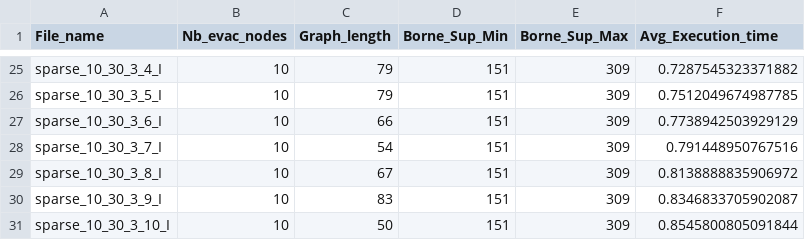
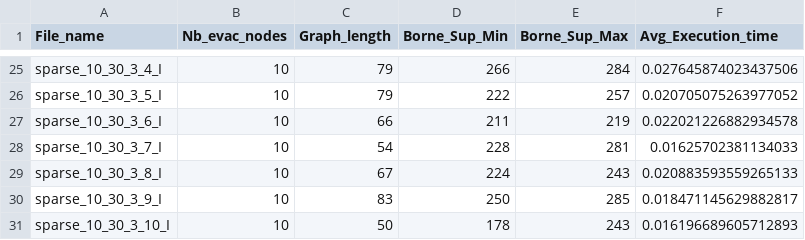
Before and after one commit to thtran97/Wildfire-Evacuation-Problem, a CSV file: Borne_Sup_List.csv, drawn as a sheet; only a part is shown, gaps mark what is left out; the diff covers the shown part only; the diff names each change by its address in the sheet, - before the commit and + after, or states it on an @@ line.

Commit message:
Update Borne_Sup.csv

```diff
--- a/Borne_Sup_List.csv
+++ b/Borne_Sup_List.csv
-D25 (Borne_Sup_Min): 151
+D25 (Borne_Sup_Min): 266
-E25 (Borne_Sup_Max): 309
+E25 (Borne_Sup_Max): 284
-F25 (Avg_Execution_time): 0.7287545323371882
+F25 (Avg_Execution_time): 0.027645874023437506
-D26 (Borne_Sup_Min): 151
+D26 (Borne_Sup_Min): 222
-E26 (Borne_Sup_Max): 309
+E26 (Borne_Sup_Max): 257
-F26 (Avg_Execution_time): 0.7512049674987785
+F26 (Avg_Execution_time): 0.020705075263977052
-D27 (Borne_Sup_Min): 151
+D27 (Borne_Sup_Min): 211
-E27 (Borne_Sup_Max): 309
+E27 (Borne_Sup_Max): 219
-F27 (Avg_Execution_time): 0.7738942503929129
+F27 (Avg_Execution_time): 0.022021226882934578
-D28 (Borne_Sup_Min): 151
+D28 (Borne_Sup_Min): 228
-E28 (Borne_Sup_Max): 309
+E28 (Borne_Sup_Max): 281
-F28 (Avg_Execution_time): 0.791448950767516
+F28 (Avg_Execution_time): 0.01625702381134033
-D29 (Borne_Sup_Min): 151
+D29 (Borne_Sup_Min): 224
-E29 (Borne_Sup_Max): 309
+E29 (Borne_Sup_Max): 243
-F29 (Avg_Execution_time): 0.8138888835906972
+F29 (Avg_Execution_time): 0.020883593559265133
-D30 (Borne_Sup_Min): 151
+D30 (Borne_Sup_Min): 250
-E30 (Borne_Sup_Max): 309
+E30 (Borne_Sup_Max): 285
-F30 (Avg_Execution_time): 0.8346833705902087
+F30 (Avg_Execution_time): 0.018471145629882817
-D31 (Borne_Sup_Min): 151
+D31 (Borne_Sup_Min): 178
-E31 (Borne_Sup_Max): 309
+E31 (Borne_Sup_Max): 243
-F31 (Avg_Execution_time): 0.8545800805091844
+F31 (Avg_Execution_time): 0.016196689605712893
```
Also changed, not shown: 63 edited cells elsewhere in this file, 2 other files.
